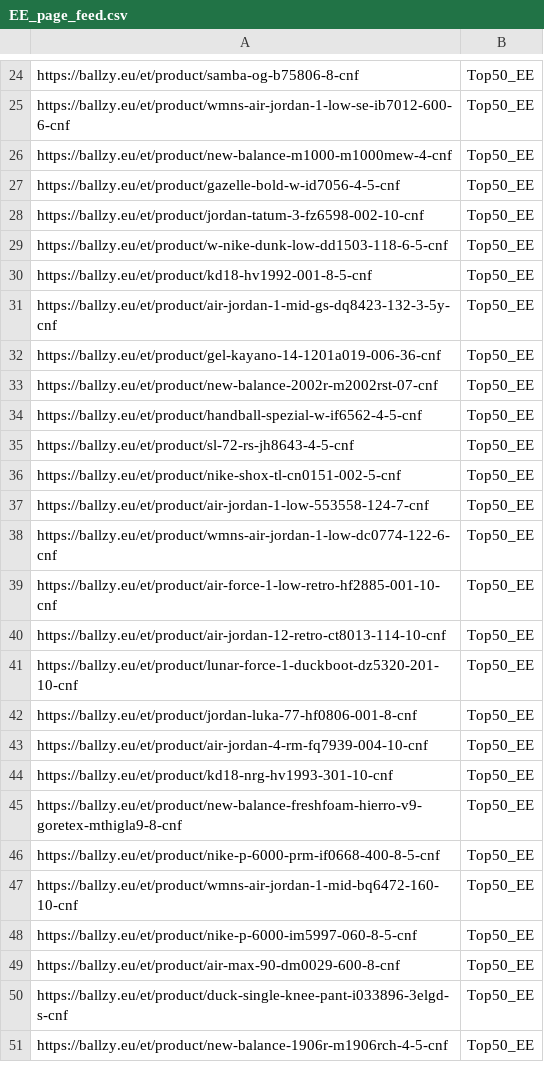
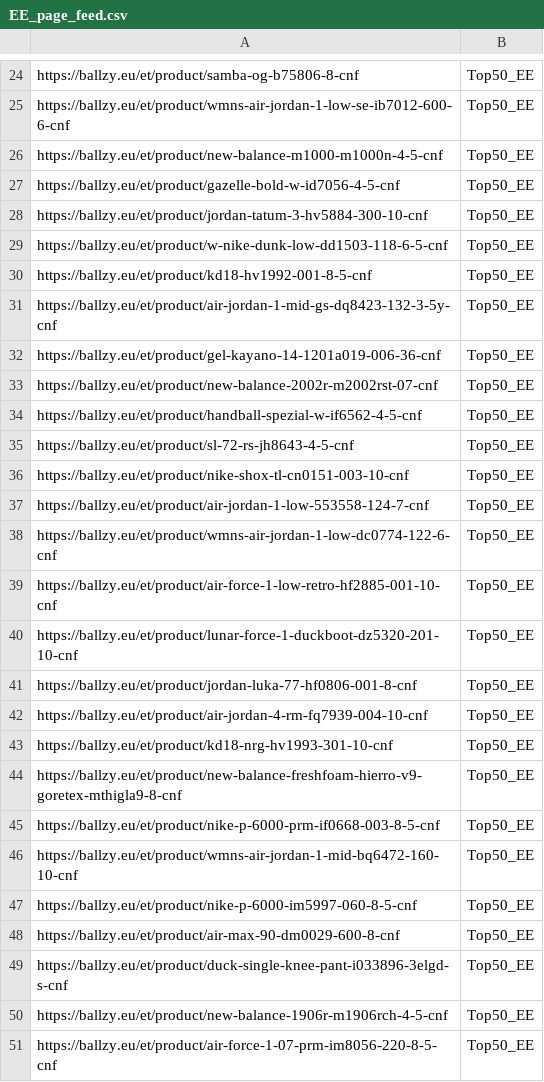
Before and after one commit to tanelneemoja/cropink_to_google, a CSV file: EE_page_feed.csv, drawn as a sheet; only a part is shown, gaps mark what is left out.

```diff
--- a/EE_page_feed.csv
+++ b/EE_page_feed.csv
@@ -25,5 +25,5 @@ https://ballzy.eu/et/product/samba-og-b75806-8-cnf,Top50_EE
 https://ballzy.eu/et/product/wmns-air-jordan-1-low-se-ib7012-600-6-cnf,Top50_EE
-https://ballzy.eu/et/product/new-balance-m1000-m1000mew-4-cnf,Top50_EE
+https://ballzy.eu/et/product/new-balance-m1000-m1000n-4-5-cnf,Top50_EE
 https://ballzy.eu/et/product/gazelle-bold-w-id7056-4-5-cnf,Top50_EE
-https://ballzy.eu/et/product/jordan-tatum-3-fz6598-002-10-cnf,Top50_EE
+https://ballzy.eu/et/product/jordan-tatum-3-hv5884-300-10-cnf,Top50_EE
 https://ballzy.eu/et/product/w-nike-dunk-low-dd1503-118-6-5-cnf,Top50_EE
@@ -35,3 +35,3 @@ https://ballzy.eu/et/product/handball-spezial-w-if6562-4-5-cnf,Top50_EE
 https://ballzy.eu/et/product/sl-72-rs-jh8643-4-5-cnf,Top50_EE
-https://ballzy.eu/et/product/nike-shox-tl-cn0151-002-5-cnf,Top50_EE
+https://ballzy.eu/et/product/nike-shox-tl-cn0151-003-10-cnf,Top50_EE
 https://ballzy.eu/et/product/air-jordan-1-low-553558-124-7-cnf,Top50_EE
@@ -39,3 +39,2 @@ https://ballzy.eu/et/product/wmns-air-jordan-1-low-dc0774-122-6-cnf,Top50_EE
 https://ballzy.eu/et/product/air-force-1-low-retro-hf2885-001-10-cnf,Top50_EE
-https://ballzy.eu/et/product/air-jordan-12-retro-ct8013-114-10-cnf,Top50_EE
 https://ballzy.eu/et/product/lunar-force-1-duckboot-dz5320-201-10-cnf,Top50_EE
@@ -45,3 +44,3 @@ https://ballzy.eu/et/product/kd18-nrg-hv1993-301-10-cnf,Top50_EE
 https://ballzy.eu/et/product/new-balance-freshfoam-hierro-v9-goretex-mthigla9-8-cnf,Top50_EE
-https://ballzy.eu/et/product/nike-p-6000-prm-if0668-400-8-5-cnf,Top50_EE
+https://ballzy.eu/et/product/nike-p-6000-prm-if0668-003-8-5-cnf,Top50_EE
 https://ballzy.eu/et/product/wmns-air-jordan-1-mid-bq6472-160-10-cnf,Top50_EE
@@ -51 +50,2 @@ https://ballzy.eu/et/product/duck-single-knee-pant-i033896-3elgd-s-cnf,Top50_EE
 https://ballzy.eu/et/product/new-balance-1906r-m1906rch-4-5-cnf,Top50_EE
+https://ballzy.eu/et/product/air-force-1-07-prm-im8056-220-8-5-cnf,Top50_EE
```
Also changed, not shown: FI_page_feed.csv, LT_page_feed.csv, 4 other files.
